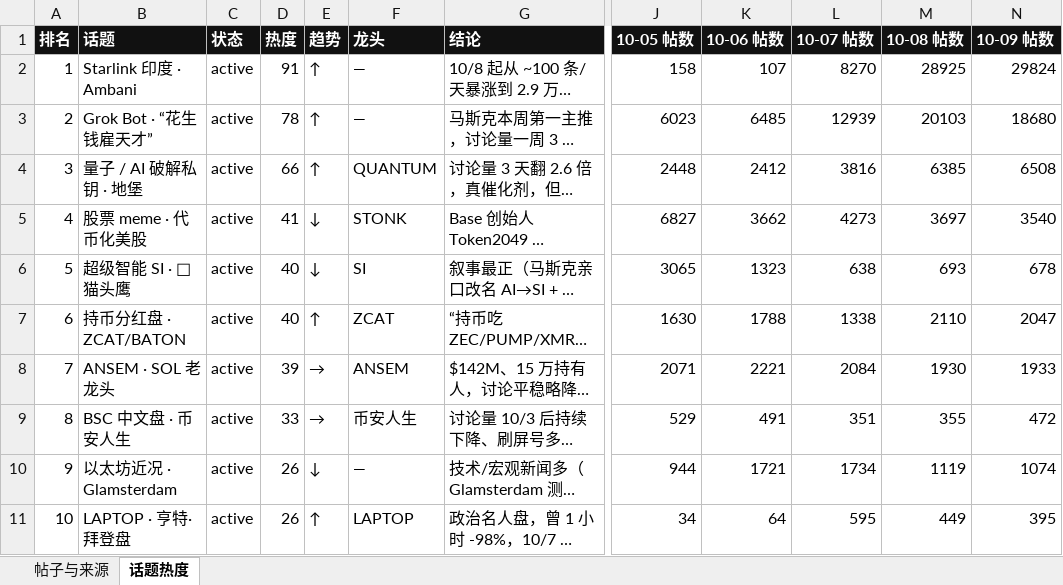
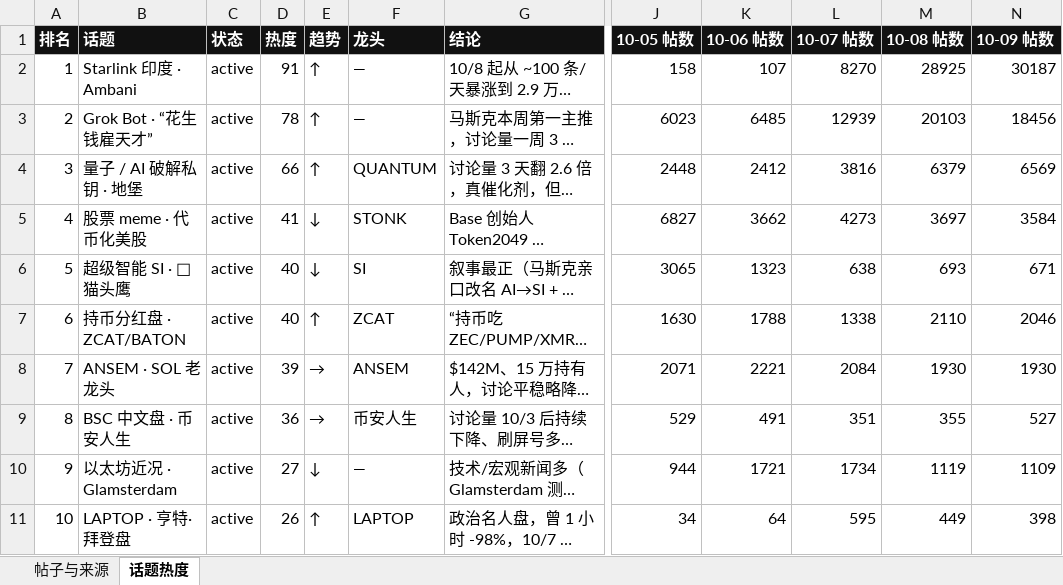
Before and after one commit to KiddyaKid/alpha-dashboard, an Excel workbook: posts.xlsx, sheet 话题热度, drawn as a sheet; only a part is shown, gaps mark what is left out; long unchanged cells end in …; values as stored, in another font and other column widths than the file's, no borders; the diff names each change by its address in the sheet, - before the commit and + after, or states it on an @@ line.

```diff
--- a/posts.xlsx (sheet 话题热度)
+++ b/posts.xlsx (sheet 话题热度)
-N2 (10-09 帖数): 29824
+N2 (10-09 帖数): 30187
-N3 (10-09 帖数): 18680
+N3 (10-09 帖数): 18456
-M4 (10-08 帖数): 6385
+M4 (10-08 帖数): 6379
-N4 (10-09 帖数): 6508
+N4 (10-09 帖数): 6569
-N5 (10-09 帖数): 3540
+N5 (10-09 帖数): 3584
-N6 (10-09 帖数): 678
+N6 (10-09 帖数): 671
-N7 (10-09 帖数): 2047
+N7 (10-09 帖数): 2046
-N8 (10-09 帖数): 1933
+N8 (10-09 帖数): 1930
-D9 (热度): 33
+D9 (热度): 36
-N9 (10-09 帖数): 472
+N9 (10-09 帖数): 527
-D10 (热度): 26
+D10 (热度): 27
-N10 (10-09 帖数): 1074
+N10 (10-09 帖数): 1109
-N11 (10-09 帖数): 395
+N11 (10-09 帖数): 398
```
Also changed, not shown: 2 other files.
